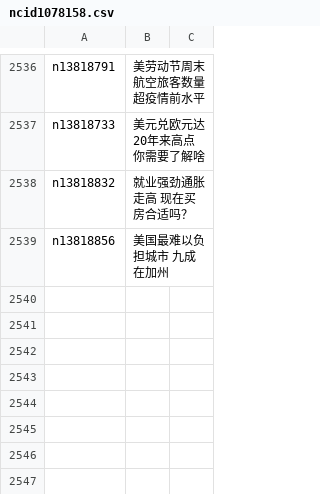
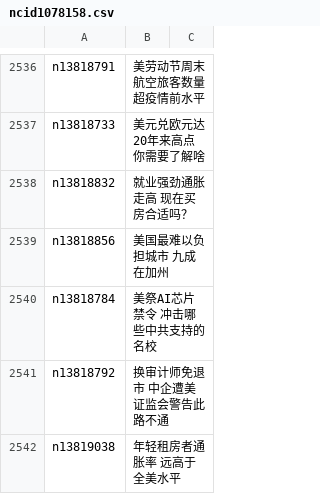
Before and after one commit to easy2view/epoch-news, a CSV file: indexes/ncid1078158.csv, drawn as a sheet; only a part is shown, gaps mark what is left out; the diff names each change by its address in the sheet, - before the commit and + after, or states it on an @@ line.

```diff
--- a/indexes/ncid1078158.csv
+++ b/indexes/ncid1078158.csv
+row 2540: n13818784 | 美祭AI芯片禁令 冲击哪些中共支持的名校
+row 2541: n13818792 | 换审计师免退市 中企遭美证监会警告此路不通
+row 2542: n13819038 | 年轻租房者通胀率 远高于全美水平
```
Also changed, not shown: indexes/ncid1078159.csv, indexes/ncid277.csv, 36 other files.
